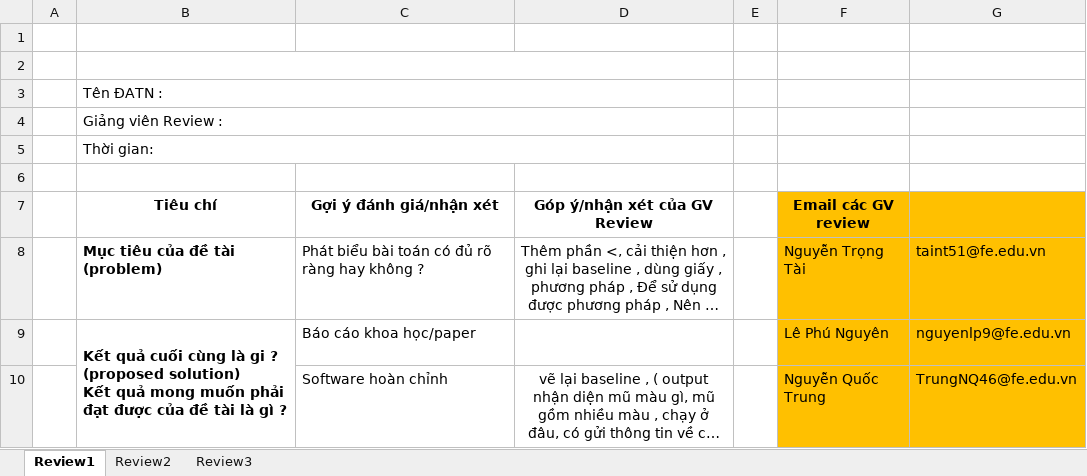
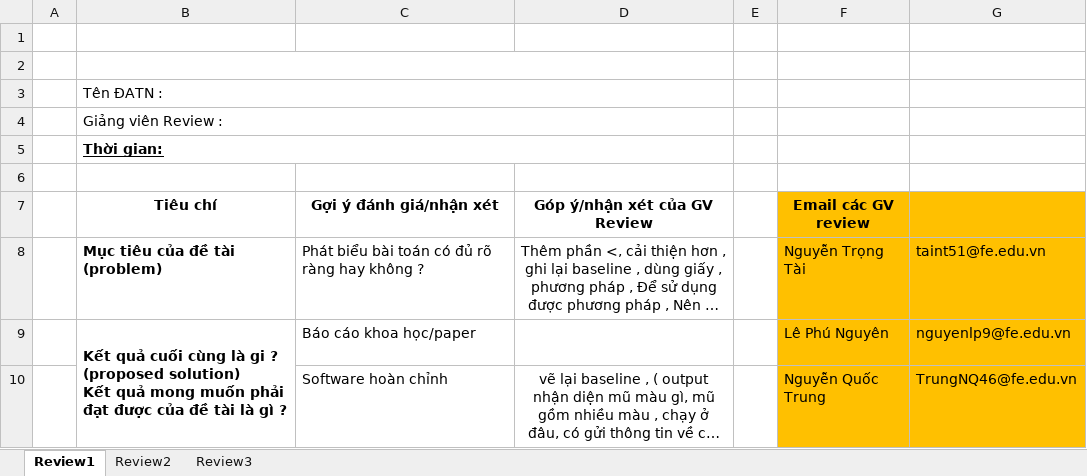
Before and after one commit to hannhu11/AI-Capstone---Rep-YOLOv11-CoordConv-BiFormer-Focal-EIoU, an Excel workbook: AI_Capstone_Review123_Template_backup.xlsx, sheet Review1, drawn as a sheet; only a part is shown; long unchanged cells end in …; values as stored, in another font and other column widths than the file's, no borders; the diff names each change by its address in the sheet, - before the commit and + after, or states it on an @@ line.

```diff
--- a/AI_Capstone_Review123_Template_backup.xlsx (sheet Review1)
+++ b/AI_Capstone_Review123_Template_backup.xlsx (sheet Review1)
@@ B5 bold: off → on, underline: off → on @@
```
Also changed, not shown: 32 other files.
